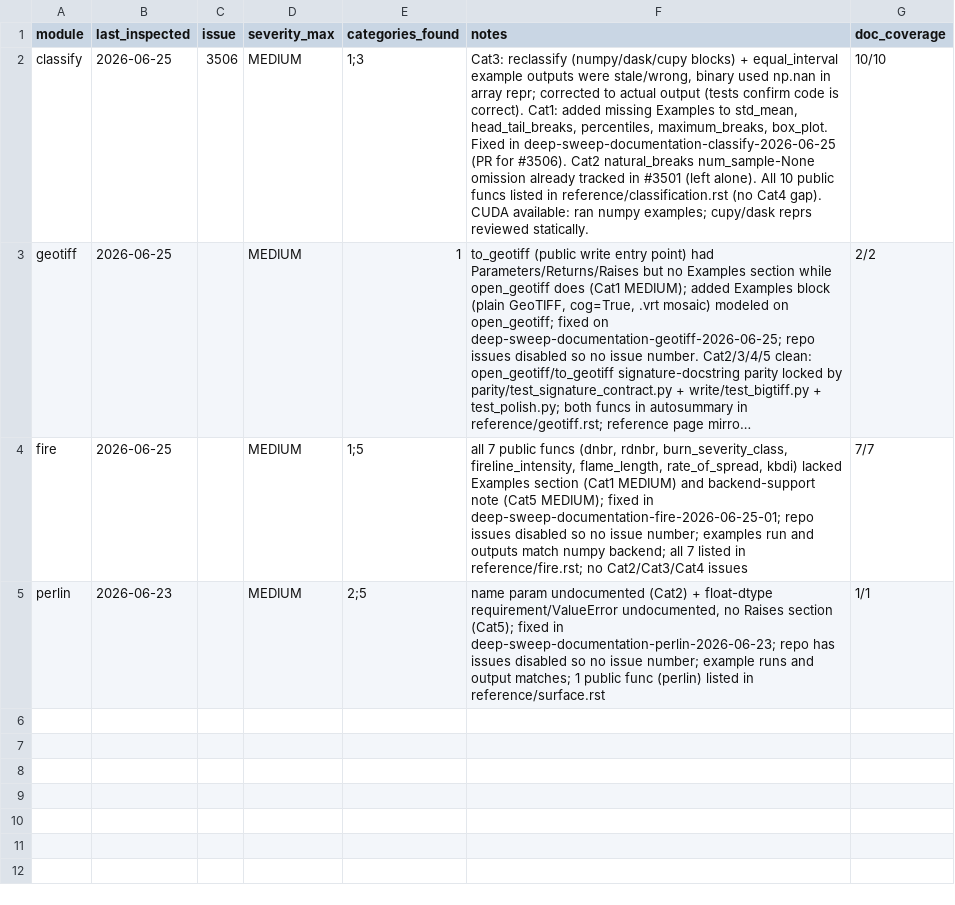
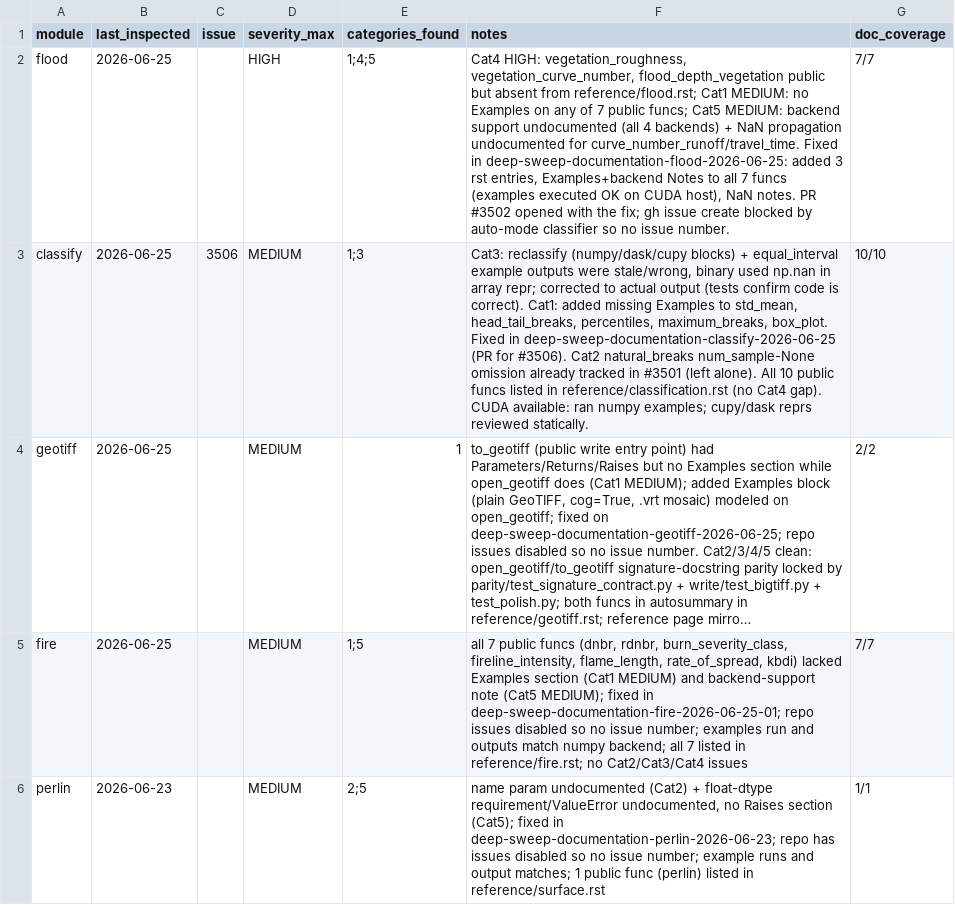
Before and after one commit to makepath/xarray-spatial, a CSV file: .claude/sweep-documentation-state.csv, drawn as a sheet; long unchanged cells end in …; the diff names each change by its address in the sheet, - before the commit and + after, or states it on an @@ line.

Commit message:
docs(flood): add missing reference entries, examples, and backend notes (#3502)
* docs(flood): add missing reference entries, examples, and backend notes

Three public flood functions (vegetation_roughness, vegetation_curve_number,
flood_depth_vegetation) were exported but listed in no autosummary block, so
they were absent from the rendered API reference. Add them to
docs/source/reference/flood.rst.

None of the seven public functions had an Examples section or stated which
array backends they support. Add a runnable example and a backend note to each
docstring, matching the convention used elsewhere in xrspatial. Document NaN
propagation for curve_number_runoff and travel_time, which previously omitted it.

Documentation only; no behavior changes. Examples were executed against all
backends available on the build host.

* chore(sweep): record flood doc-sweep state (PR #3502)

```diff
--- a/.claude/sweep-documentation-state.csv
+++ b/.claude/sweep-documentation-state.csv
+row 2: flood | 2026-06-25 |  | HIGH | 1;4;5 | Cat4 HIGH: vegetation_roughness, vegetation_curve_number, flood_depth_vegetation public but absent from reference/flood.rst; Cat1 MEDIUM: no Examples on any of 7 public funcs; Cat5 MEDIUM: backend support undocumented (all 4 backends) + NaN propagation undocumented for curve_number_runoff/travel_time. Fixed in deep-sweep-documentation-flood-2026-06-25: added 3 rst entries, Examples+backend Notes to all 7 funcs (examples executed OK on CUDA host), NaN notes. PR #3502 opened with the fix; gh issue create blocked by auto-mode classifier so no issue number. | 7/7
```
Also changed, not shown: 2 other files.
